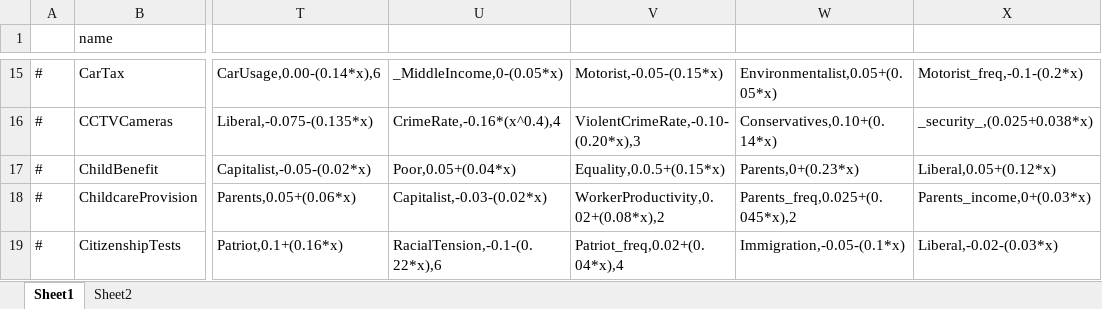
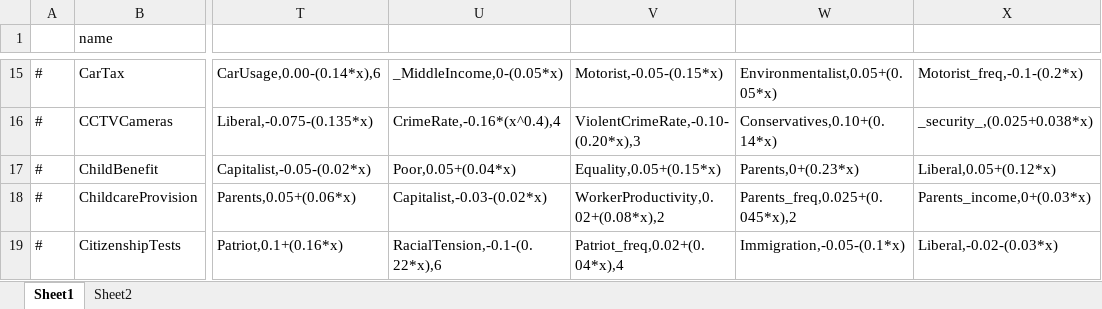
Before and after one commit to bakster55/W3JsonToExcel, an Excel workbook: democracy3/policies.xlsx, sheet Sheet1, drawn as a sheet; only a part is shown, gaps mark what is left out; values as stored, in another font and other column widths than the file's, no borders; the diff names each change by its address in the sheet, - before the commit and + after, or states it on an @@ line.

```diff
--- a/democracy3/policies.xlsx (sheet Sheet1)
+++ b/democracy3/policies.xlsx (sheet Sheet1)
-V17: Equality,0.0.5+(0.15*x)
+V17: Equality,0.05+(0.15*x)
```
Also changed, not shown: sheet Sheet2, democracy3/initialPolicies.xlsx, w3-resources/Eras Zombie Invasion 0.83.2T/resources.xlsx, 34 other files.
